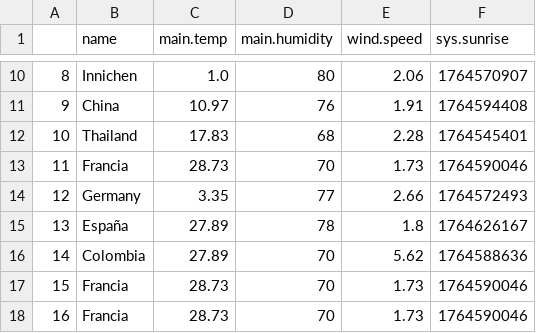
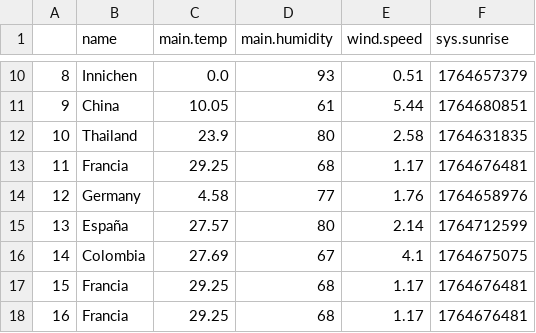
Before and after one commit to sebasrt97/Weather-Data-Analysis-with-a-public-API, a CSV file: Api/PaisesTempetaura.csv, drawn as a sheet; only a part is shown, gaps mark what is left out; the diff covers the shown part only.

```diff
--- a/Api/PaisesTempetaura.csv
+++ b/Api/PaisesTempetaura.csv
@@ -10,9 +10,9 @@
-8,Innichen,1.0,80,2.06,1764570907
-9,China,10.97,76,1.91,1764594408
-10,Thailand,17.83,68,2.28,1764545401
-11,Francia,28.73,70,1.73,1764590046
-12,Germany,3.35,77,2.66,1764572493
-13,España,27.89,78,1.8,1764626167
-14,Colombia,27.89,70,5.62,1764588636
-15,Francia,28.73,70,1.73,1764590046
-16,Francia,28.73,70,1.73,1764590046
+8,Innichen,0.0,93,0.51,1764657379
+9,China,10.05,61,5.44,1764680851
+10,Thailand,23.9,80,2.58,1764631835
+11,Francia,29.25,68,1.17,1764676481
+12,Germany,4.58,77,1.76,1764658976
+13,España,27.57,80,2.14,1764712599
+14,Colombia,27.69,67,4.1,1764675075
+15,Francia,29.25,68,1.17,1764676481
+16,Francia,29.25,68,1.17,1764676481
```
Also changed, not shown: 42 edited cells elsewhere in this file, 1 other file.
